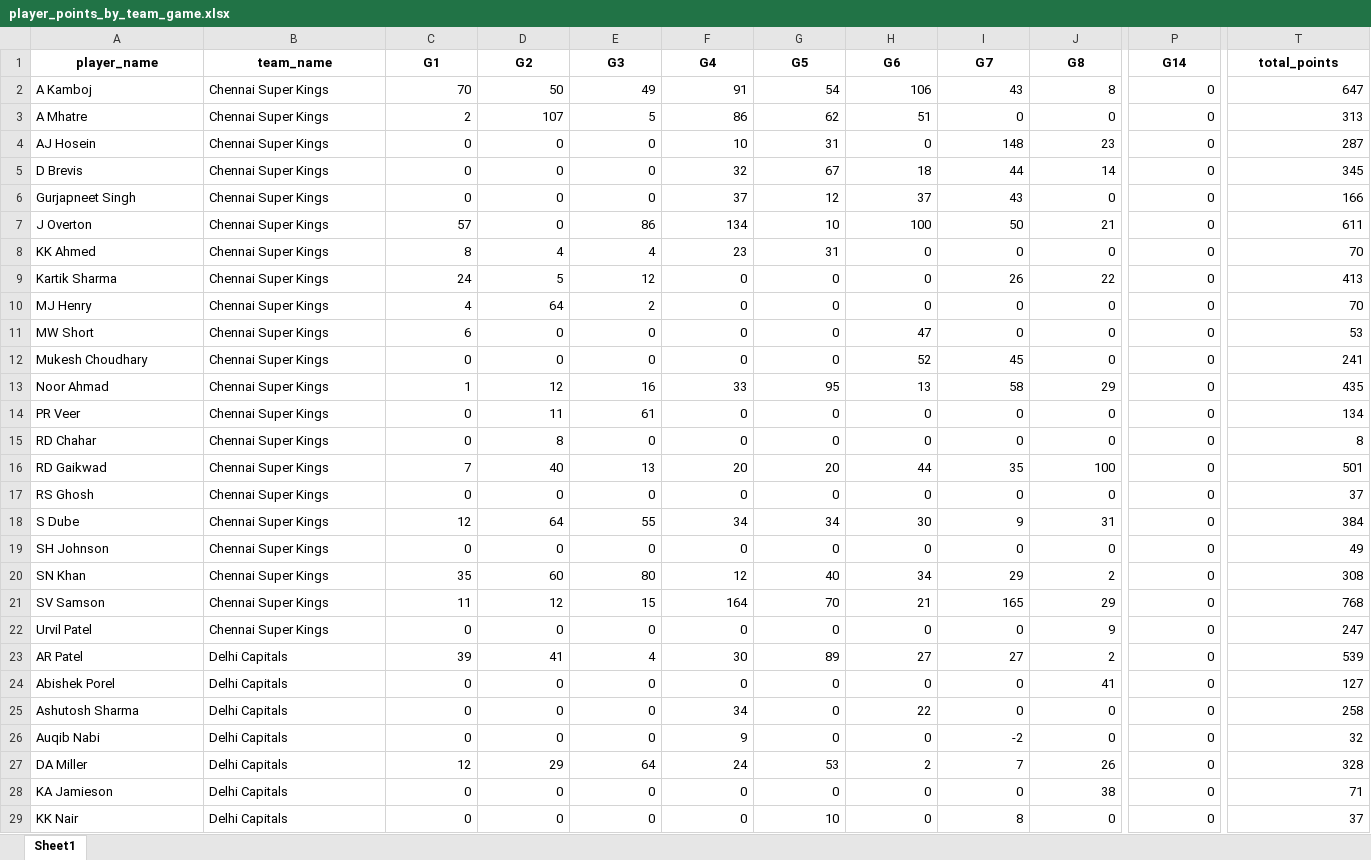
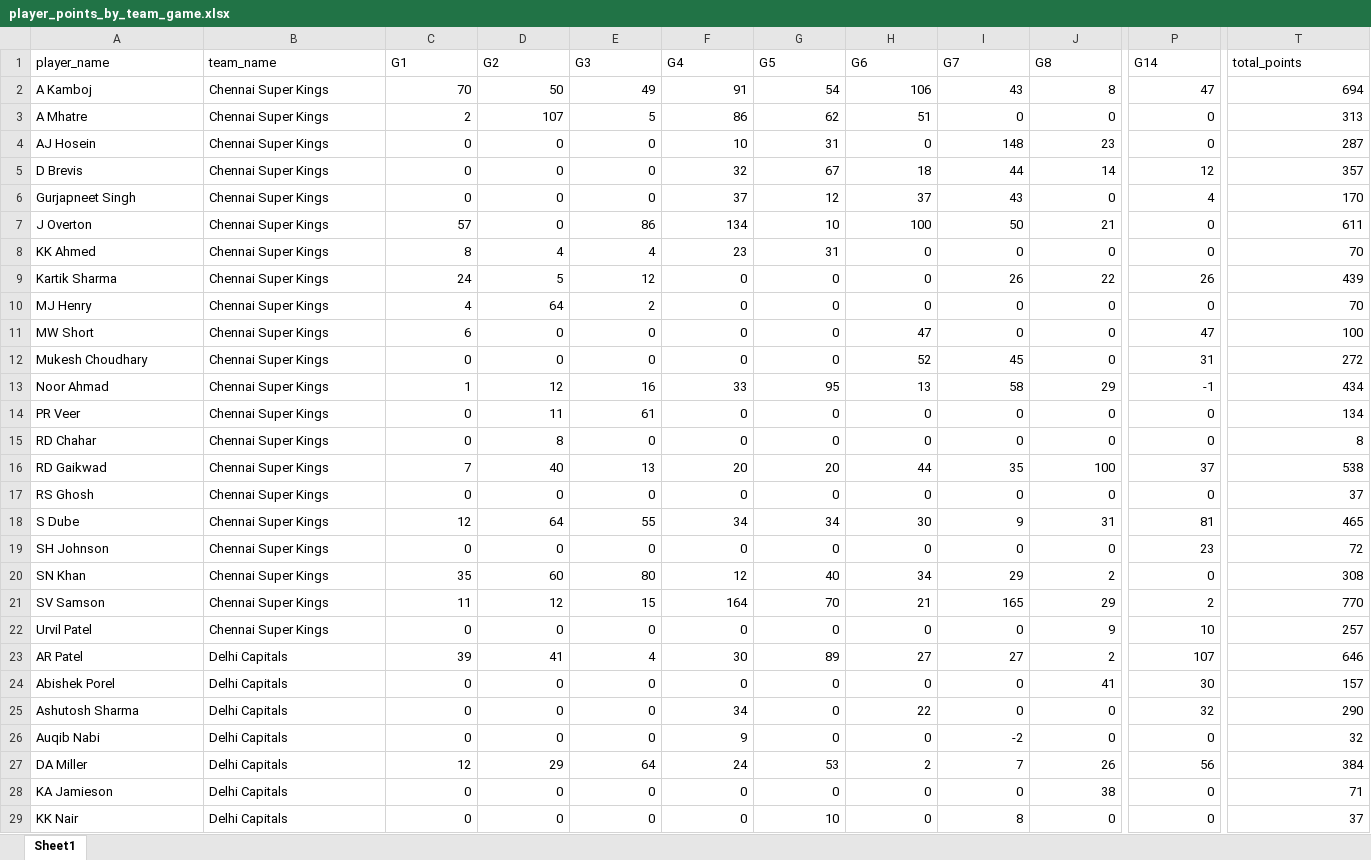
Before and after one commit to rockywick/ncc-fantasy-league-2026, an Excel workbook: outputs/player_points_by_team_game.xlsx, sheet Sheet1, drawn as a sheet; only a part is shown, gaps mark what is left out; values as stored, in another font and other column widths than the file's, no borders; the diff covers the shown part only; the diff names each change by its address in the sheet, - before the commit and + after, or states it on an @@ line.

Commit message:
Update fantasy points

```diff
--- a/outputs/player_points_by_team_game.xlsx (sheet Sheet1)
+++ b/outputs/player_points_by_team_game.xlsx (sheet Sheet1)
@@ A1:T1 bold: on → off, alignment: center → left @@
-P2 (G14): 0
+P2 (G14): 47
-T2 (total_points): 647
+T2 (total_points): 694
-P5 (G14): 0
+P5 (G14): 12
-T5 (total_points): 345
+T5 (total_points): 357
-P6 (G14): 0
+P6 (G14): 4
-T6 (total_points): 166
+T6 (total_points): 170
-P9 (G14): 0
+P9 (G14): 26
-T9 (total_points): 413
+T9 (total_points): 439
-P11 (G14): 0
+P11 (G14): 47
-T11 (total_points): 53
+T11 (total_points): 100
-P12 (G14): 0
+P12 (G14): 31
-T12 (total_points): 241
+T12 (total_points): 272
-P13 (G14): 0
+P13 (G14): -1
-T13 (total_points): 435
+T13 (total_points): 434
-P16 (G14): 0
+P16 (G14): 37
-T16 (total_points): 501
+T16 (total_points): 538
-P18 (G14): 0
+P18 (G14): 81
-T18 (total_points): 384
+T18 (total_points): 465
-P19 (G14): 0
+P19 (G14): 23
-T19 (total_points): 49
+T19 (total_points): 72
-P21 (G14): 0
+P21 (G14): 2
-T21 (total_points): 768
+T21 (total_points): 770
-P22 (G14): 0
+P22 (G14): 10
-T22 (total_points): 247
+T22 (total_points): 257
-P23 (G14): 0
+P23 (G14): 107
-T23 (total_points): 539
+T23 (total_points): 646
-P24 (G14): 0
+P24 (G14): 30
-T24 (total_points): 127
+T24 (total_points): 157
-P25 (G14): 0
+P25 (G14): 32
-T25 (total_points): 258
+T25 (total_points): 290
-P27 (G14): 0
+P27 (G14): 56
-T27 (total_points): 328
+T27 (total_points): 384
```
Also changed, not shown: 3 added rows, 225 edited cells and cell formats elsewhere in this sheet, outputs/cricsheet_player_names.xlsx, outputs/owner_points_summary.xlsx, 26 other files.
